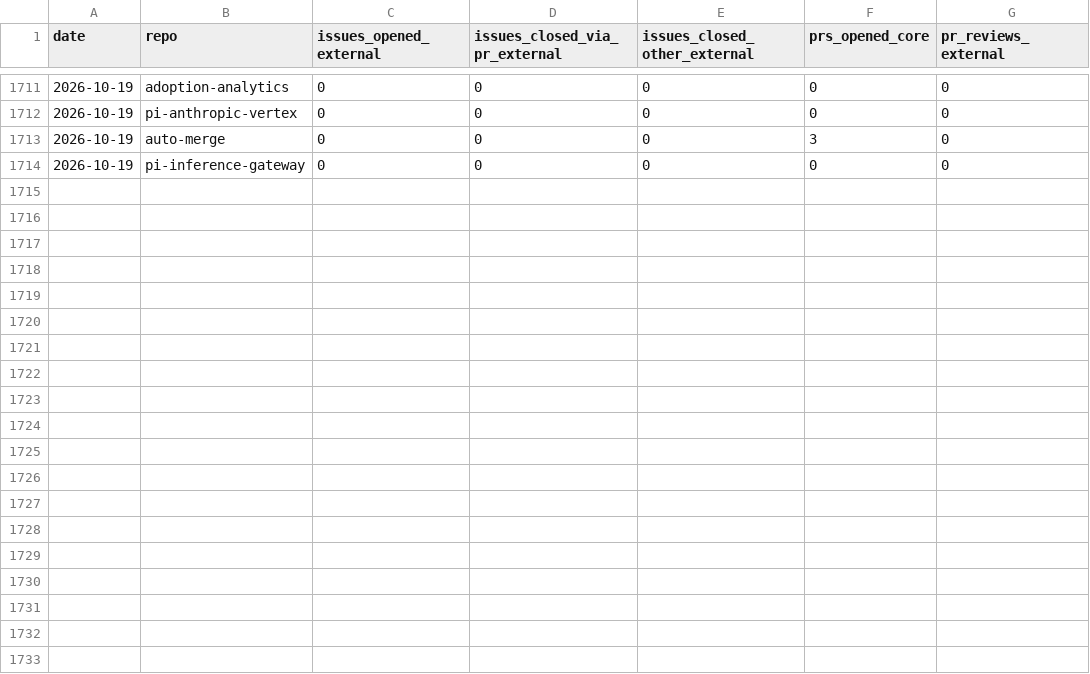
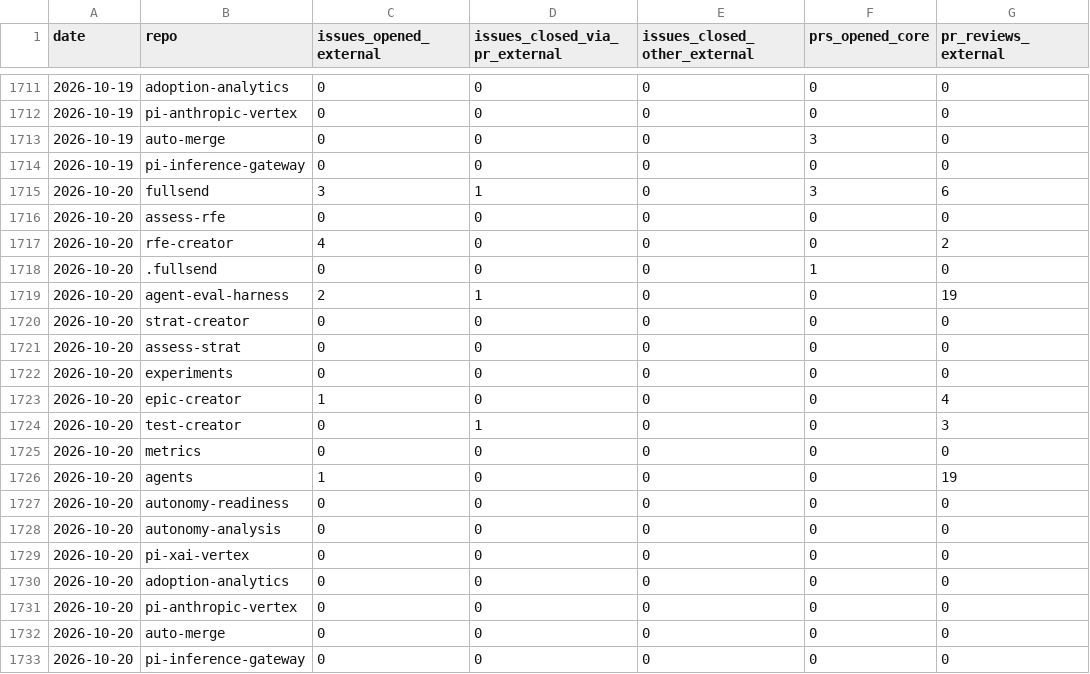
Before and after one commit to fullsend-ai/metrics, a CSV file: docs/community.csv, drawn as a sheet; only a part is shown, gaps mark what is left out.

```diff
--- a/docs/community.csv
+++ b/docs/community.csv
@@ -1714 +1714,20 @@ date,repo,issues_opened_external,issues_closed_via_pr_external,issues_closed_oth
 2026-10-19,pi-inference-gateway,0,0,0,0,0
+2026-10-20,fullsend,3,1,0,3,6
+2026-10-20,assess-rfe,0,0,0,0,0
+2026-10-20,rfe-creator,4,0,0,0,2
+2026-10-20,.fullsend,0,0,0,1,0
+2026-10-20,agent-eval-harness,2,1,0,0,19
+2026-10-20,strat-creator,0,0,0,0,0
+2026-10-20,assess-strat,0,0,0,0,0
+2026-10-20,experiments,0,0,0,0,0
+2026-10-20,epic-creator,1,0,0,0,4
+2026-10-20,test-creator,0,1,0,0,3
+2026-10-20,metrics,0,0,0,0,0
+2026-10-20,agents,1,0,0,0,19
+2026-10-20,autonomy-readiness,0,0,0,0,0
+2026-10-20,autonomy-analysis,0,0,0,0,0
+2026-10-20,pi-xai-vertex,0,0,0,0,0
+2026-10-20,adoption-analytics,0,0,0,0,0
+2026-10-20,pi-anthropic-vertex,0,0,0,0,0
+2026-10-20,auto-merge,0,0,0,0,0
+2026-10-20,pi-inference-gateway,0,0,0,0,0
```
Also changed, not shown: docs/metrics.csv, docs/pr-type-details.csv, 6 other files.
